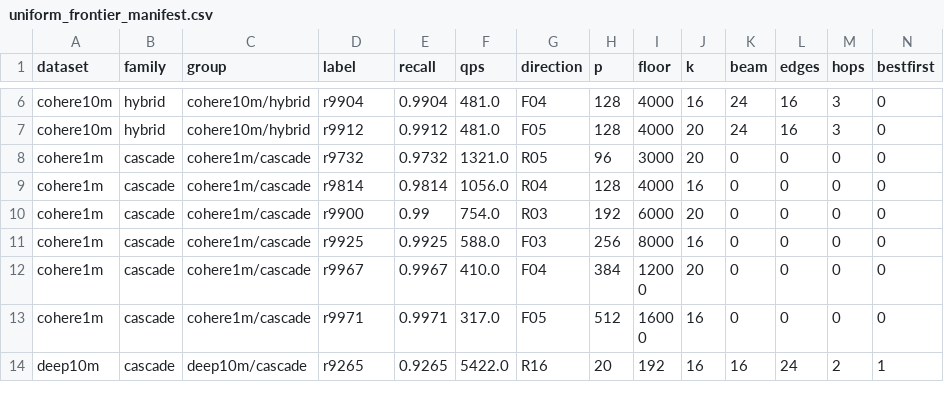
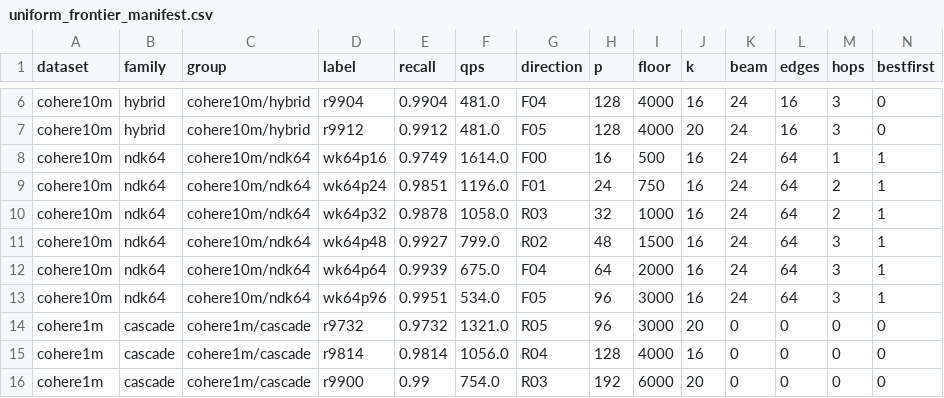
Before and after one commit to thomasahle/genbo, a CSV file: sbann-rs/experiments/uniform_frontier_manifest.csv, drawn as a sheet; only a part is shown, gaps mark what is left out; the shorter side is filled out with more unchanged rows; rows hold the shown columns only; the diff names each change by its address in the sheet, - before the commit and + after, or states it on an @@ line.

```diff
--- a/sbann-rs/experiments/uniform_frontier_manifest.csv
+++ b/sbann-rs/experiments/uniform_frontier_manifest.csv
+row 8: cohere10m | ndk64 | cohere10m/ndk64 | wk64p16 | 0.9749 | 1614.0 | F00 | 16 | 500 | 16 | 24 | 64 | 1 | 1
+row 9: cohere10m | ndk64 | cohere10m/ndk64 | wk64p24 | 0.9851 | 1196.0 | F01 | 24 | 750 | 16 | 24 | 64 | 2 | 1
+row 10: cohere10m | ndk64 | cohere10m/ndk64 | wk64p32 | 0.9878 | 1058.0 | R03 | 32 | 1000 | 16 | 24 | 64 | 2 | 1
+row 11: cohere10m | ndk64 | cohere10m/ndk64 | wk64p48 | 0.9927 | 799.0 | R02 | 48 | 1500 | 16 | 24 | 64 | 3 | 1
+row 12: cohere10m | ndk64 | cohere10m/ndk64 | wk64p64 | 0.9939 | 675.0 | F04 | 64 | 2000 | 16 | 24 | 64 | 3 | 1
+row 13: cohere10m | ndk64 | cohere10m/ndk64 | wk64p96 | 0.9951 | 534.0 | F05 | 96 | 3000 | 16 | 24 | 64 | 3 | 1
```
Also changed, not shown: 5 other files.
